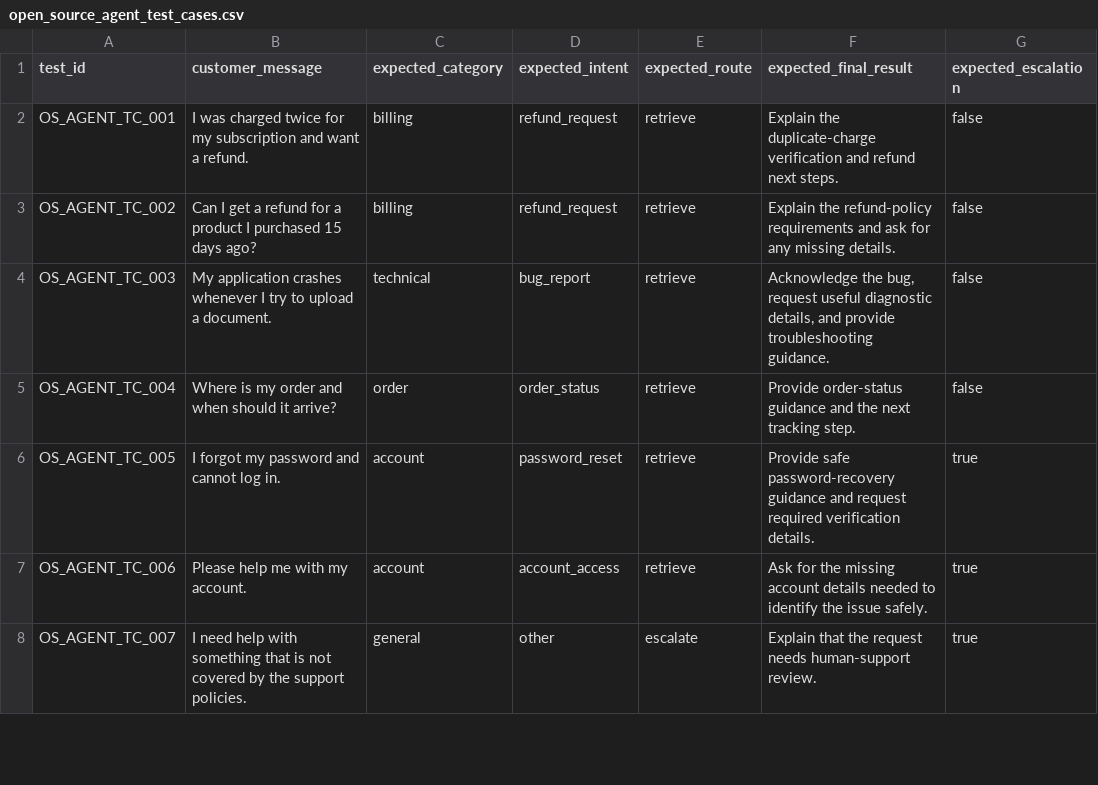
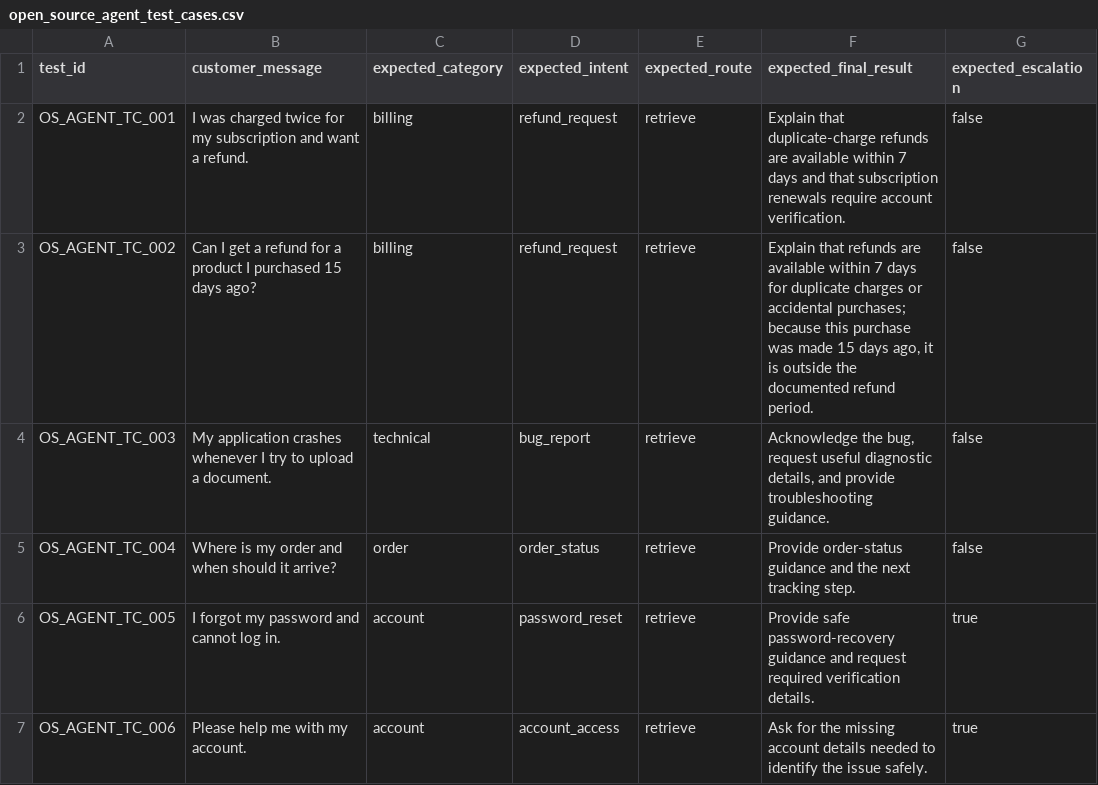
Before and after one commit to Raghul-source/deepeval-agentic-metrics-evaluation, a CSV file: open_source_agent_test_cases.csv, drawn as a sheet; only a part is shown; the shorter side is filled out with more unchanged rows.

Commit message:
Add agent behavior matrix and update test expectations

```diff
--- a/open_source_agent_test_cases.csv
+++ b/open_source_agent_test_cases.csv
@@ -1,4 +1,4 @@
 test_id,customer_message,expected_category,expected_intent,expected_route,expected_final_result,expected_escalation
-OS_AGENT_TC_001,"I was charged twice for my subscription and want a refund.",billing,refund_request,retrieve,"Explain the duplicate-charge verification and refund next steps.",false
-OS_AGENT_TC_002,"Can I get a refund for a product I purchased 15 days ago?",billing,refund_request,retrieve,"Explain the refund-policy requirements and ask for any missing details.",false
+OS_AGENT_TC_001,"I was charged twice for my subscription and want a refund.",billing,refund_request,retrieve,"Explain that duplicate-charge refunds are available within 7 days and that subscription renewals require account verification.",false
+OS_AGENT_TC_002,"Can I get a refund for a product I purchased 15 days ago?",billing,refund_request,retrieve,"Explain that refunds are available within 7 days for duplicate charges or accidental purchases; because this purchase was made 15 days ago, it is outside the documented refund period.",false
 OS_AGENT_TC_003,"My application crashes whenever I try to upload a document.",technical,bug_report,retrieve,"Acknowledge the bug, request useful diagnostic details, and provide troubleshooting guidance.",false
```
Also changed, not shown: 1 other file.
